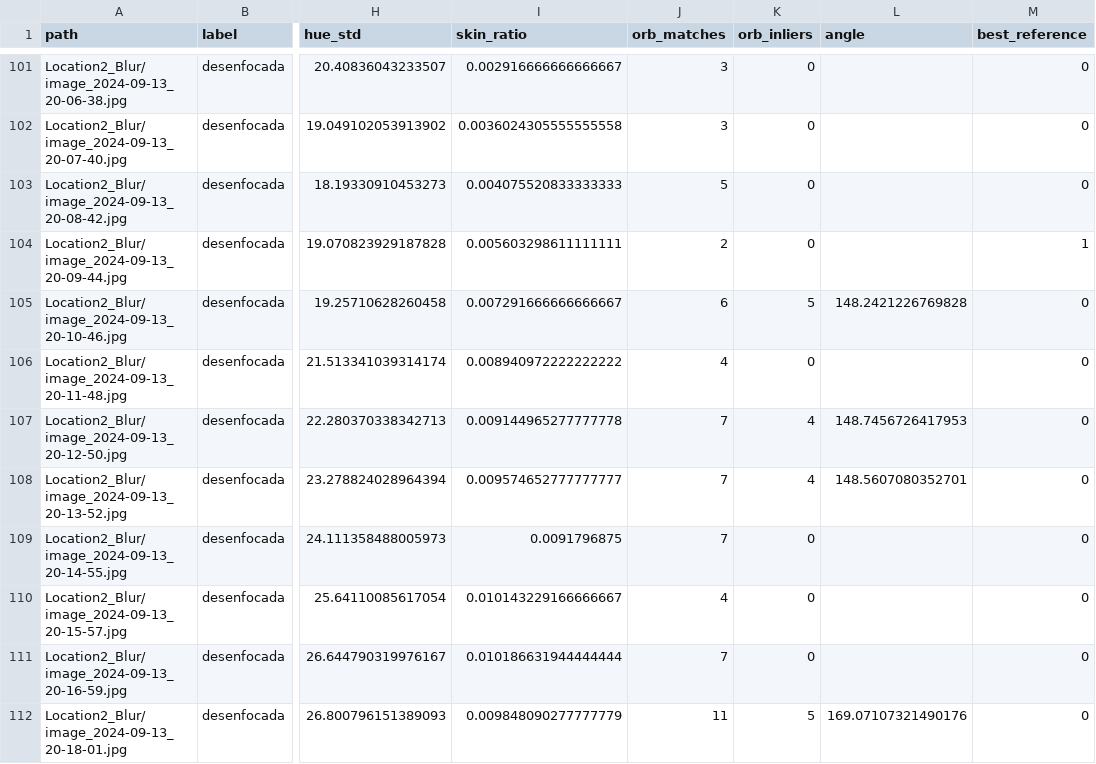
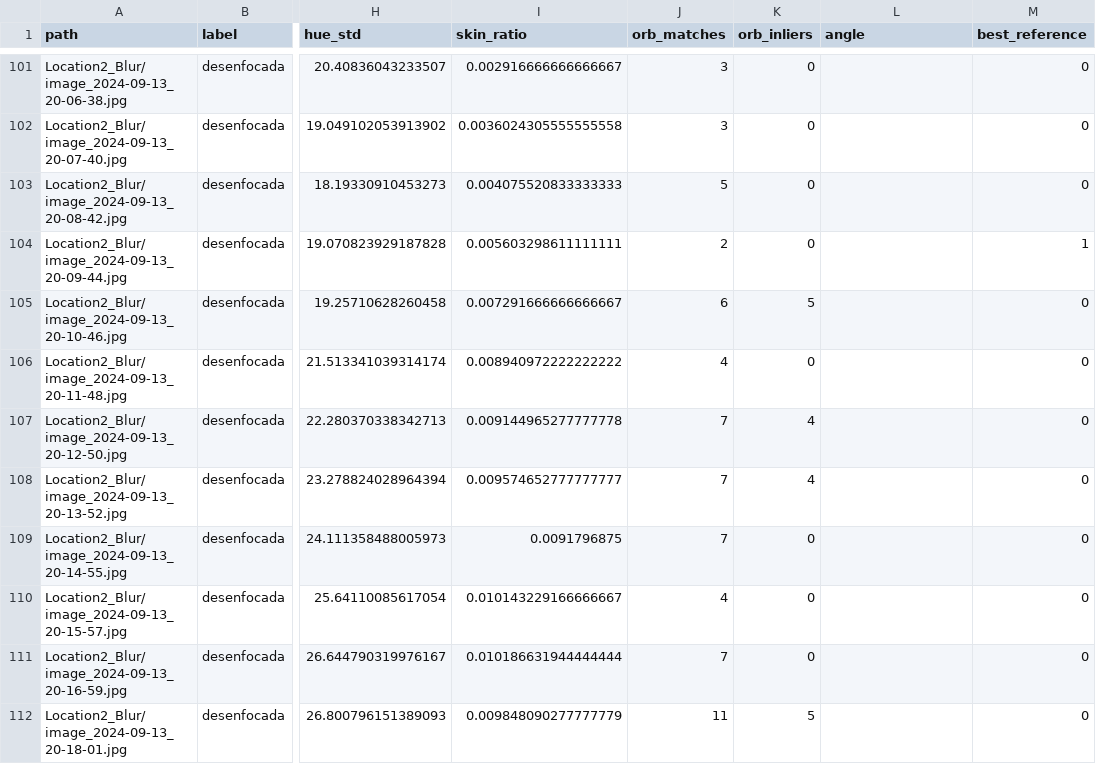
Before and after one commit to lyc4nthrope/deteccion-sabotaje-camaras, a CSV file: results/clasico/descriptores_camara_no_vista.csv, drawn as a sheet; only a part is shown, gaps mark what is left out; the diff covers the shown part only; the diff names each change by its address in the sheet, - before the commit and + after, or states it on an @@ line.

```diff
--- a/results/clasico/descriptores_camara_no_vista.csv
+++ b/results/clasico/descriptores_camara_no_vista.csv
-L105 (angle): 148.2421226769828
+L105 (angle): (empty)
-L107 (angle): 148.7456726417953
+L107 (angle): (empty)
-L108 (angle): 148.5607080352701
+L108 (angle): (empty)
-L112 (angle): 169.07107321490176
+L112 (angle): (empty)
```
Also changed, not shown: 15 edited cells elsewhere in this file, results/clasico/descriptores_ubicacion1.csv, results/clasico/roc_camara_no_vista.csv, 17 other files.
